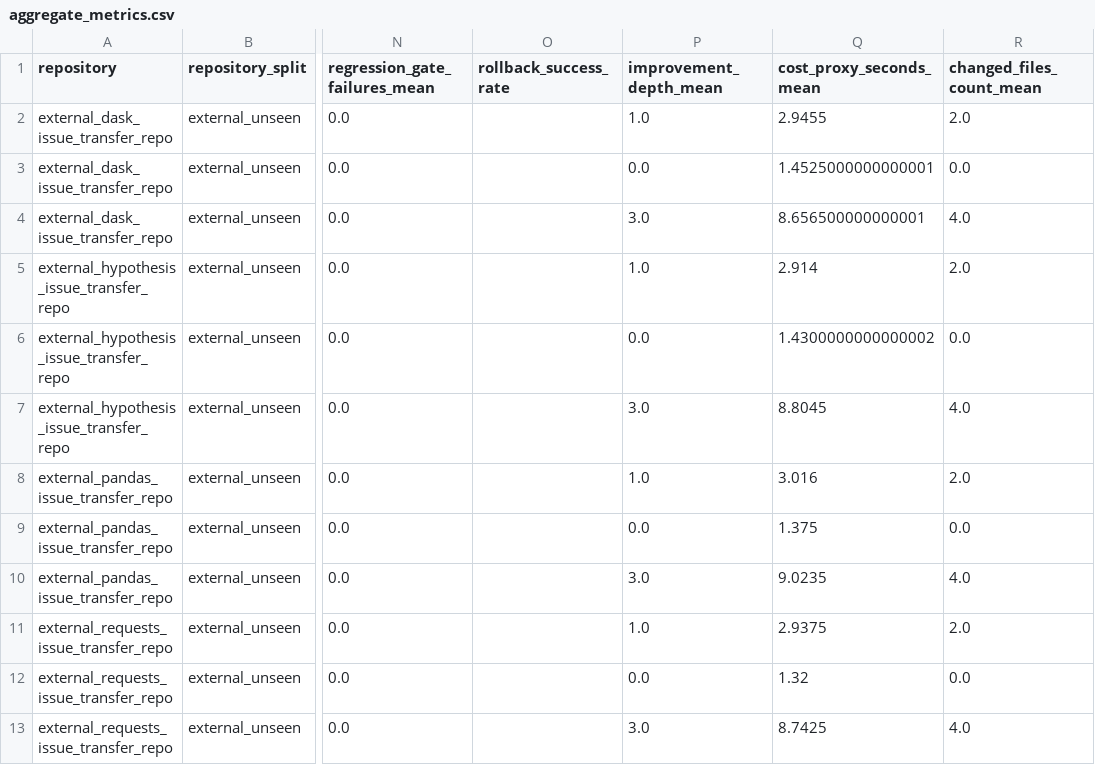
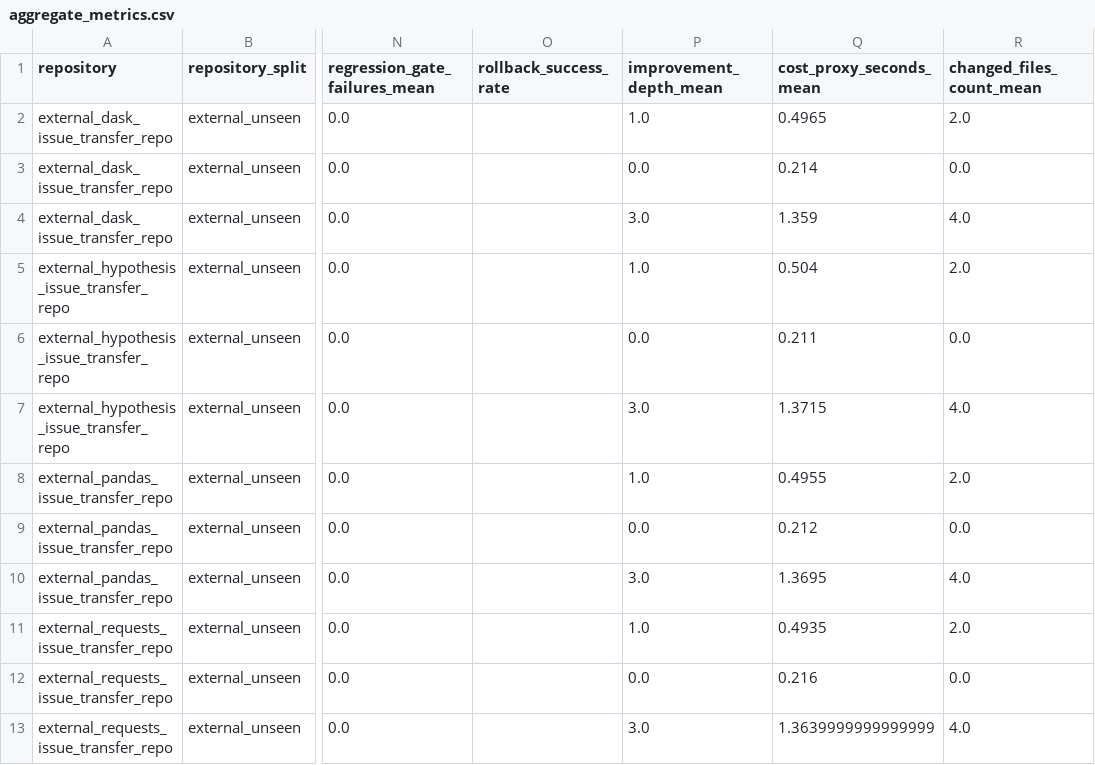
Before and after one commit to sunghunkwag/self-improving-research-kernel, a CSV file: reports/rsi_experiments/external_transfer/latest/aggregate_metrics.csv, drawn as a sheet; only a part is shown, gaps mark what is left out; the diff names each change by its address in the sheet, - before the commit and + after, or states it on an @@ line.

```diff
--- a/reports/rsi_experiments/external_transfer/latest/aggregate_metrics.csv
+++ b/reports/rsi_experiments/external_transfer/latest/aggregate_metrics.csv
-Q2 (cost_proxy_seconds_mean): 2.9455
+Q2 (cost_proxy_seconds_mean): 0.4965
-Q3 (cost_proxy_seconds_mean): 1.4525000000000001
+Q3 (cost_proxy_seconds_mean): 0.214
-Q4 (cost_proxy_seconds_mean): 8.656500000000001
+Q4 (cost_proxy_seconds_mean): 1.359
-Q5 (cost_proxy_seconds_mean): 2.914
+Q5 (cost_proxy_seconds_mean): 0.504
-Q6 (cost_proxy_seconds_mean): 1.4300000000000002
+Q6 (cost_proxy_seconds_mean): 0.211
-Q7 (cost_proxy_seconds_mean): 8.8045
+Q7 (cost_proxy_seconds_mean): 1.3715
-Q8 (cost_proxy_seconds_mean): 3.016
+Q8 (cost_proxy_seconds_mean): 0.4955
-Q9 (cost_proxy_seconds_mean): 1.375
+Q9 (cost_proxy_seconds_mean): 0.212
-Q10 (cost_proxy_seconds_mean): 9.0235
+Q10 (cost_proxy_seconds_mean): 1.3695
-Q11 (cost_proxy_seconds_mean): 2.9375
+Q11 (cost_proxy_seconds_mean): 0.4935
-Q12 (cost_proxy_seconds_mean): 1.32
+Q12 (cost_proxy_seconds_mean): 0.216
-Q13 (cost_proxy_seconds_mean): 8.7425
+Q13 (cost_proxy_seconds_mean): 1.3639999999999999
```
Also changed, not shown: reports/rsi_experiments/external_transfer/latest/baseline_comparison.csv, reports/rsi_experiments/external_transfer/latest/metrics.csv, 4 other files.
